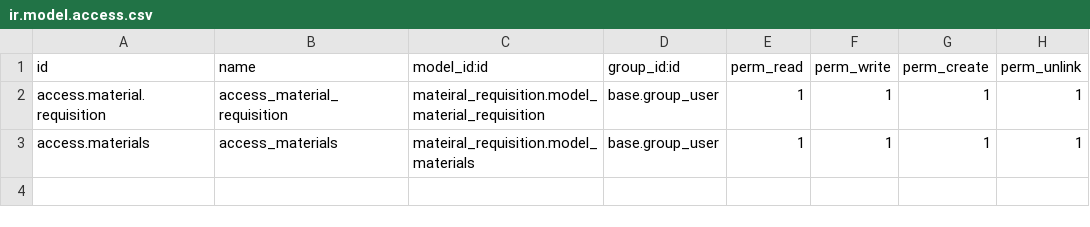
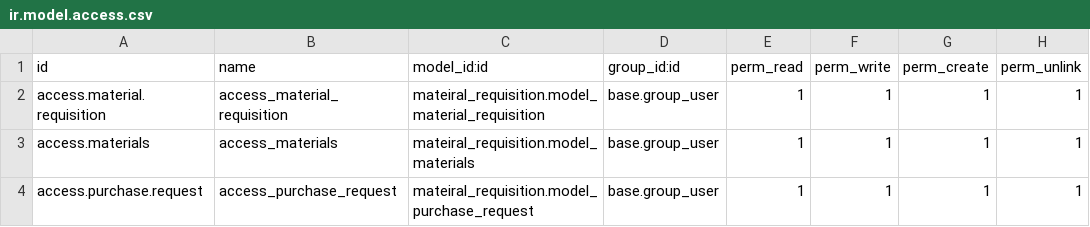
Before and after one commit to Adheenka/odoo_cybrus, a CSV file: custom_addons/mateiral_requisition/security/ir.model.access.csv, drawn as a sheet; the diff names each change by its address in the sheet, - before the commit and + after, or states it on an @@ line.

```diff
--- a/custom_addons/mateiral_requisition/security/ir.model.access.csv
+++ b/custom_addons/mateiral_requisition/security/ir.model.access.csv
+row 4: access.purchase.request | access_purchase_request | mateiral_requisition.model_purchase_request | base.group_user | 1 | 1 | 1 | 1
```
Also changed, not shown: 7 other files.
